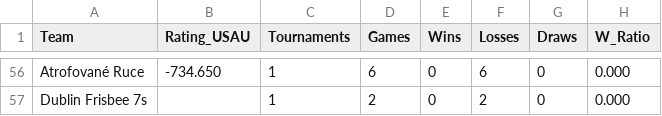
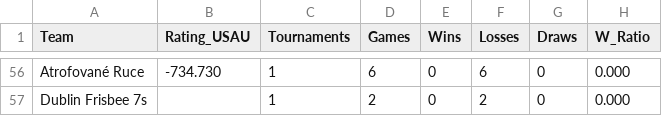
Before and after one commit to vasurav/eucs_explorer, a CSV file: data/2024/output_2024-summer2saturday/2024-open-euf-summary-20240817.csv, drawn as a sheet; only a part is shown, gaps mark what is left out; the diff covers the shown part only; the diff names each change by its address in the sheet, - before the commit and + after, or states it on an @@ line.

```diff
--- a/data/2024/output_2024-summer2saturday/2024-open-euf-summary-20240817.csv
+++ b/data/2024/output_2024-summer2saturday/2024-open-euf-summary-20240817.csv
-B56 (Rating_USAU): -734.650
+B56 (Rating_USAU): -734.730
```
Also changed, not shown: 58 edited cells elsewhere in this file, data/2024/output_2024-summer2saturday/2024-mixed-euf-games-20240817.csv, data/2024/output_2024-summer2saturday/2024-mixed-euf-summary-20240817.csv, 2 other files.
